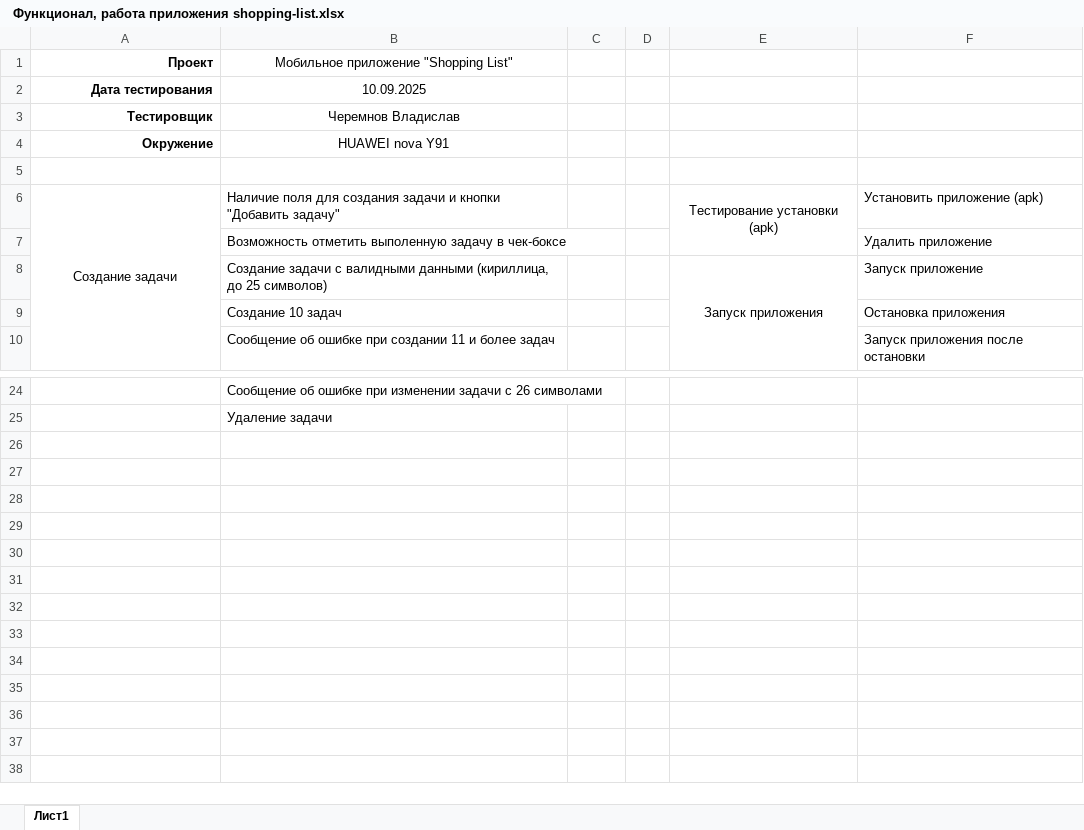
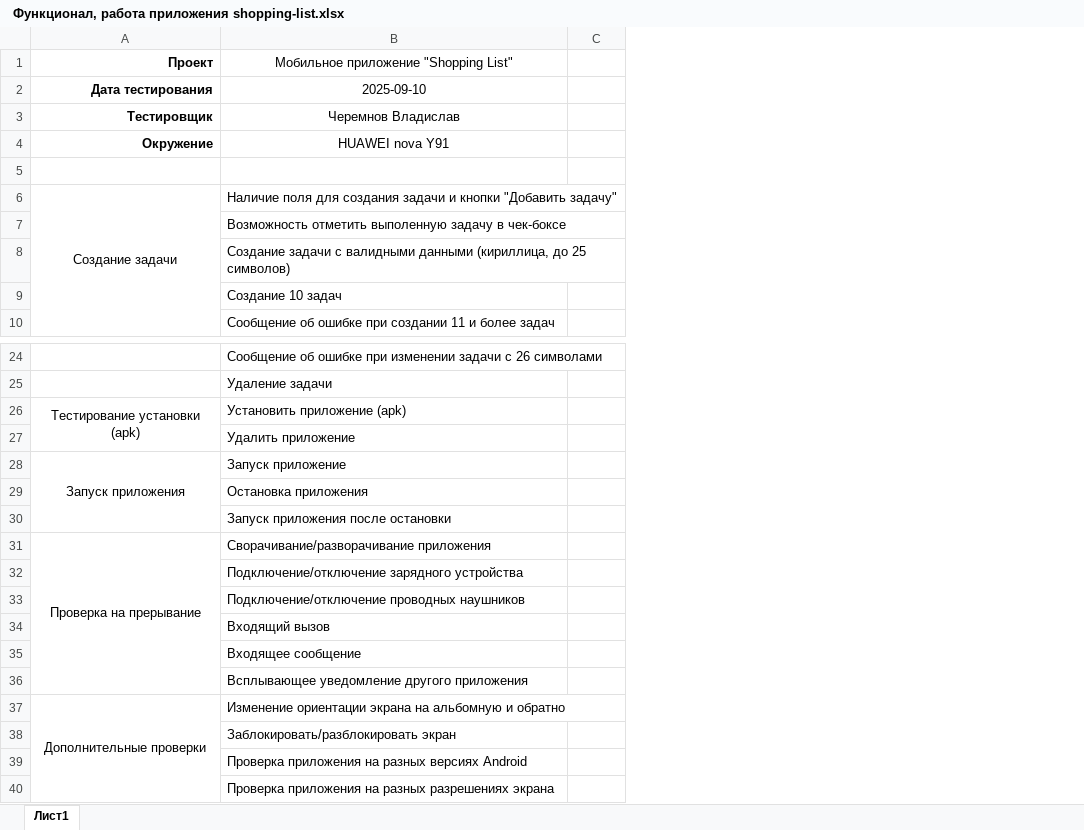
Before and after one commit to novnvkz/QA-Testing-Portfolio, an Excel workbook: MobileTesting/ShoppingList/CheckLists/ Функционал, работа приложения shopping-list.xlsx, sheet Лист1, drawn as a sheet; only a part is shown, gaps mark what is left out; values as stored, in another font and other column widths than the file's, no borders; charts and pictures not drawn; removed rows and columns are numbered as before the commit, all else as after; the diff names each change by its address in the sheet, - before the commit and + after, or states it on an @@ line.

```diff
--- a/MobileTesting/ShoppingList/CheckLists/ Функционал, работа приложения shopping-list.xlsx (sheet Лист1)
+++ b/MobileTesting/ShoppingList/CheckLists/ Функционал, работа приложения shopping-list.xlsx (sheet Лист1)
-column D, empty
-column E, rows 6-8: Тестирование установки (apk) |  | Запуск приложения
-column F, rows 6-10: Установить приложение (apk) | Удалить приложение | Запуск приложение | Остановка приложения | Запуск приложения после остановки
-B2: 10.09.2025
+B2: 2025-09-10
+row 26: Тестирование установки (apk) | Установить приложение (apk)
+row 27:  | Удалить приложение
+row 28: Запуск приложения | Запуск приложение
+row 29:  | Остановка приложения
+row 30:  | Запуск приложения после остановки
+row 31: Проверка на прерывание | Сворачивание/разворачивание приложения
+row 32:  | Подключение/отключение зарядного устройства
+row 33:  | Подключение/отключение проводных наушников
+row 34:  | Входящий вызов
+row 35:  | Входящее сообщение
+row 36:  | Всплывающее уведомление другого приложения
+row 37: Дополнительные проверки | Изменение ориентации экрана на альбомную и обратно
+row 38:  | Заблокировать/разблокировать экран
+row 39:  | Проверка приложения на разных версиях Android
+row 40:  | Проверка приложения на разных разрешениях экрана
```
Also changed, not shown: charts or pictures, MobileTesting/ShoppingList/DefectReports/Функционал Shopping-list.xlsx, WebTesting/Demoshopping/DefectReports/Корзина и Оплата demoshopping.ru.xlsx, 16 other files.
